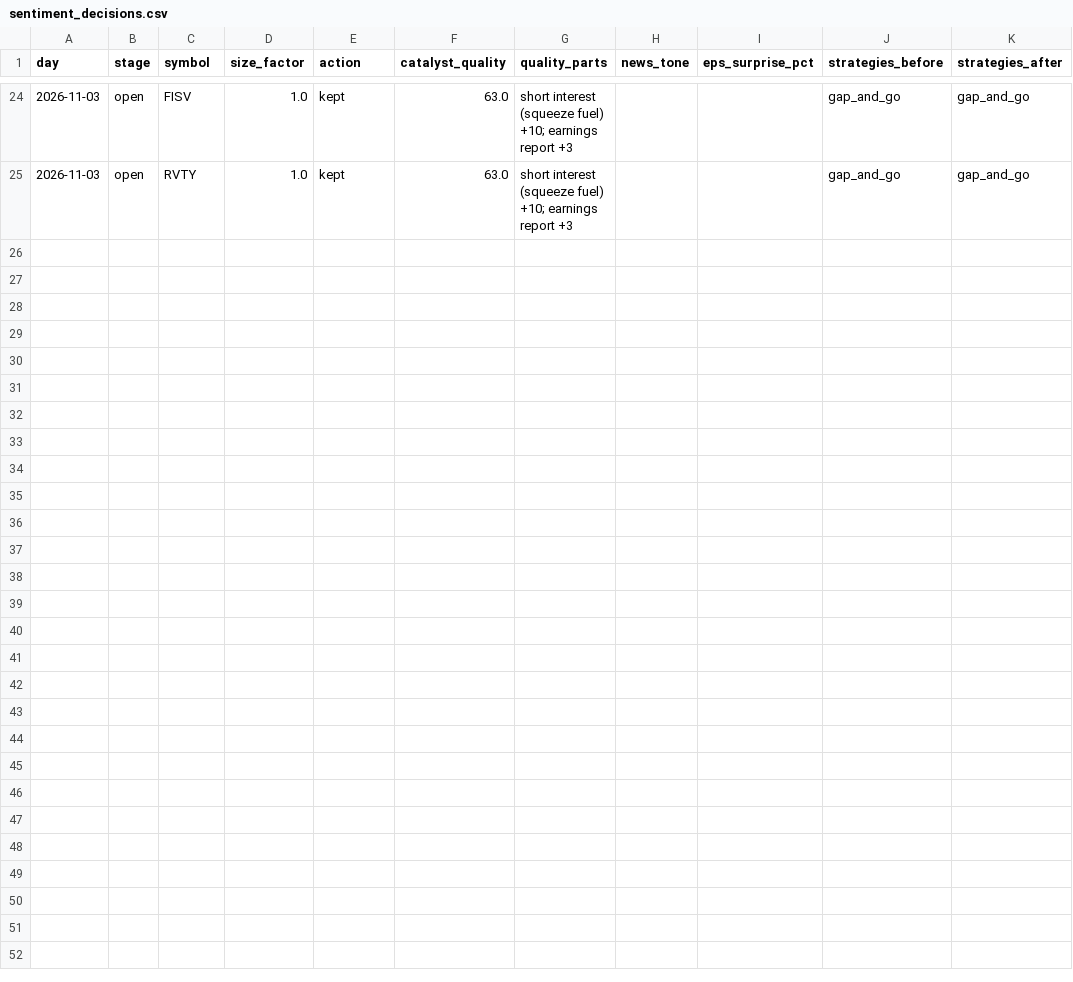
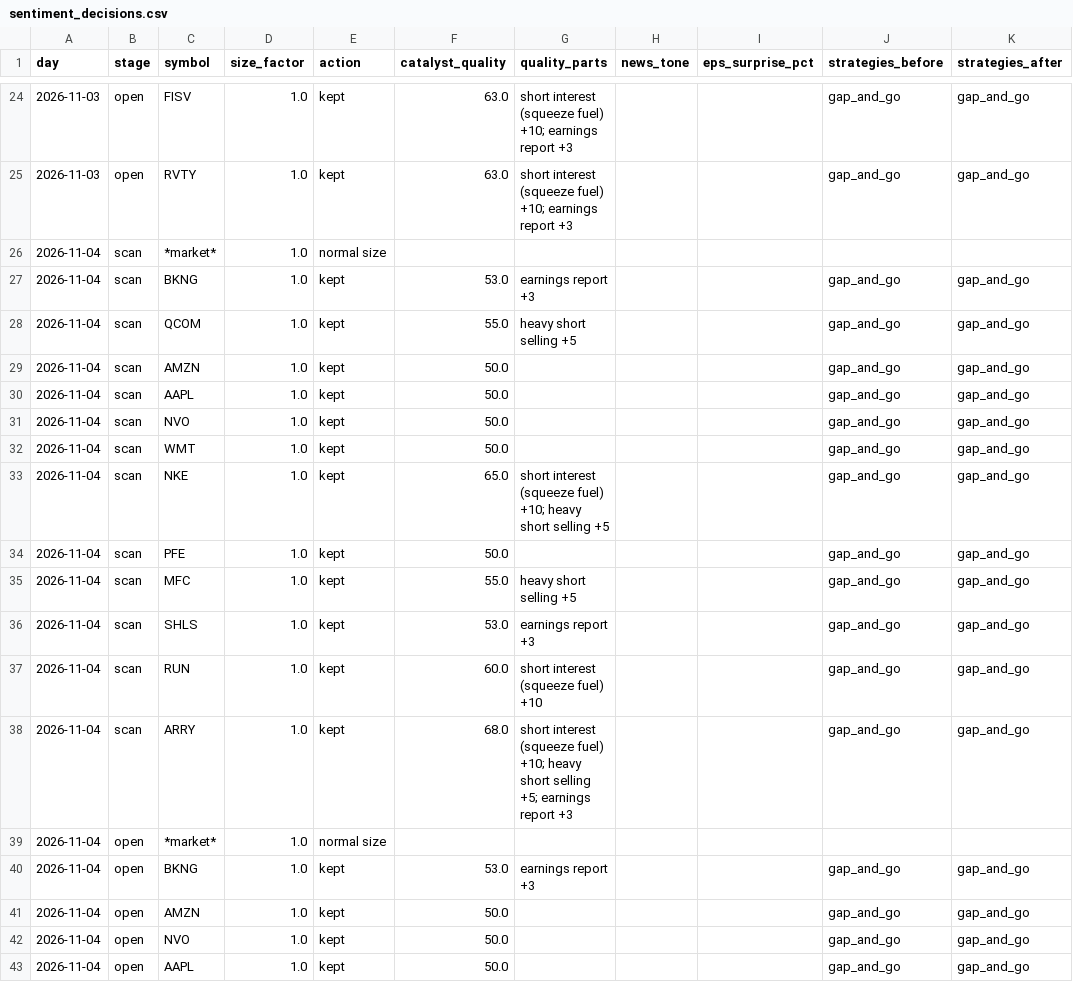
Before and after one commit to Hansisbuilding/Pattern-Trader, a CSV file: journal/sentiment_decisions.csv, drawn as a sheet; only a part is shown, gaps mark what is left out; the diff names each change by its address in the sheet, - before the commit and + after, or states it on an @@ line.

```diff
--- a/journal/sentiment_decisions.csv
+++ b/journal/sentiment_decisions.csv
+row 26: 2026-11-04 | scan | *market* | 1.0 | normal size
+row 27: 2026-11-04 | scan | BKNG | 1.0 | kept | 53.0 | earnings report +3 |  |  | gap_and_go | gap_and_go
+row 28: 2026-11-04 | scan | QCOM | 1.0 | kept | 55.0 | heavy short selling +5 |  |  | gap_and_go | gap_and_go
+row 29: 2026-11-04 | scan | AMZN | 1.0 | kept | 50.0 |  |  |  | gap_and_go | gap_and_go
+row 30: 2026-11-04 | scan | AAPL | 1.0 | kept | 50.0 |  |  |  | gap_and_go | gap_and_go
+row 31: 2026-11-04 | scan | NVO | 1.0 | kept | 50.0 |  |  |  | gap_and_go | gap_and_go
+row 32: 2026-11-04 | scan | WMT | 1.0 | kept | 50.0 |  |  |  | gap_and_go | gap_and_go
+row 33: 2026-11-04 | scan | NKE | 1.0 | kept | 65.0 | short interest (squeeze fuel) +10; heavy short selling +5 |  |  | gap_and_go | gap_and_go
+row 34: 2026-11-04 | scan | PFE | 1.0 | kept | 50.0 |  |  |  | gap_and_go | gap_and_go
+row 35: 2026-11-04 | scan | MFC | 1.0 | kept | 55.0 | heavy short selling +5 |  |  | gap_and_go | gap_and_go
+row 36: 2026-11-04 | scan | SHLS | 1.0 | kept | 53.0 | earnings report +3 |  |  | gap_and_go | gap_and_go
+row 37: 2026-11-04 | scan | RUN | 1.0 | kept | 60.0 | short interest (squeeze fuel) +10 |  |  | gap_and_go | gap_and_go
+row 38: 2026-11-04 | scan | ARRY | 1.0 | kept | 68.0 | short interest (squeeze fuel) +10; heavy short selling +5; earnings report +3 |  |  | gap_and_go | gap_and_go
+row 39: 2026-11-04 | open | *market* | 1.0 | normal size
+row 40: 2026-11-04 | open | BKNG | 1.0 | kept | 53.0 | earnings report +3 |  |  | gap_and_go | gap_and_go
+row 41: 2026-11-04 | open | AMZN | 1.0 | kept | 50.0 |  |  |  | gap_and_go | gap_and_go
+row 42: 2026-11-04 | open | NVO | 1.0 | kept | 50.0 |  |  |  | gap_and_go | gap_and_go
+row 43: 2026-11-04 | open | AAPL | 1.0 | kept | 50.0 |  |  |  | gap_and_go | gap_and_go
```
Also changed, not shown: journal/trades.csv, 2 other files.
